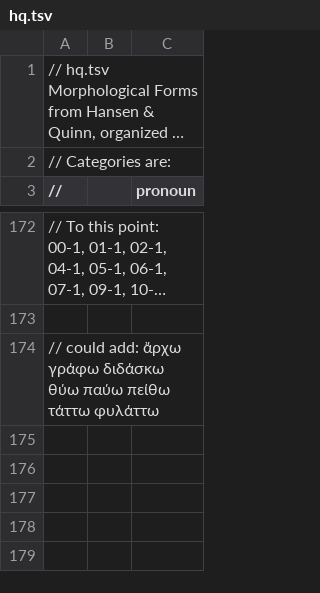
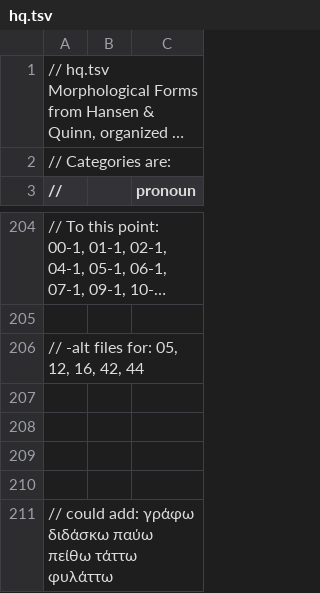
Before and after one commit to Eumaeus/Donafer, a TSV file: data/morphology/chapters/hq.tsv, drawn as a sheet; only a part is shown, gaps mark what is left out; long unchanged cells end in …; the diff covers the shown part only.

```diff
--- a/data/morphology/chapters/hq.tsv
+++ b/data/morphology/chapters/hq.tsv
@@ -173,2 +205,7 @@
 
-// could add: ἄρχω γράφω διδάσκω θύω παύω πείθω τάττω φυλάττω
+// -alt files for: 05, 12, 16, 42, 44
+
+
+
+
+// could add: γράφω διδάσκω παύω πείθω τάττω φυλάττω
```
Also changed, not shown: 32 added rows elsewhere in this file.
